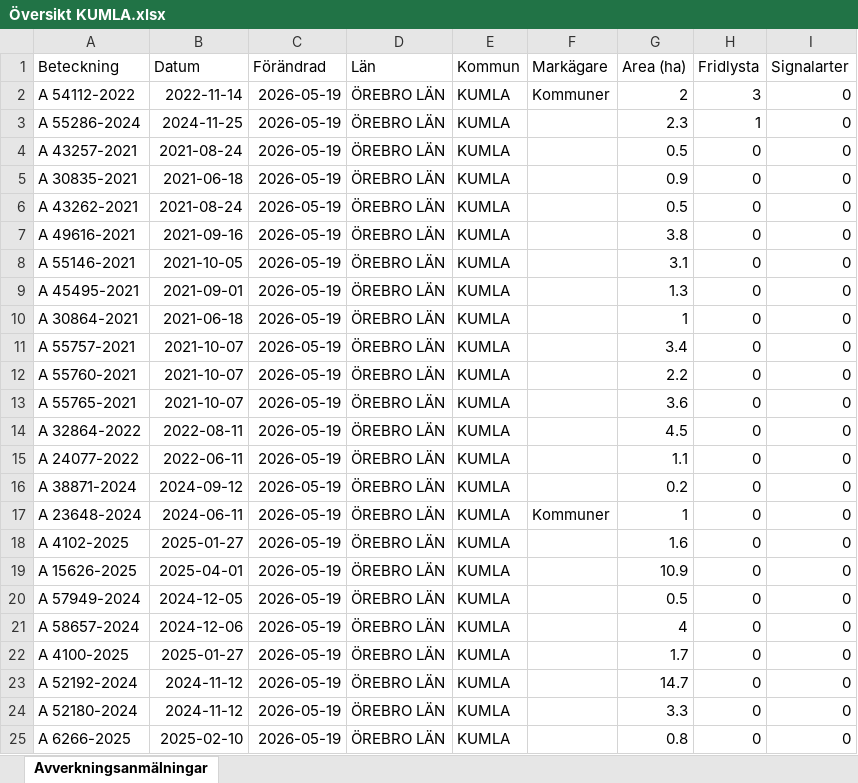
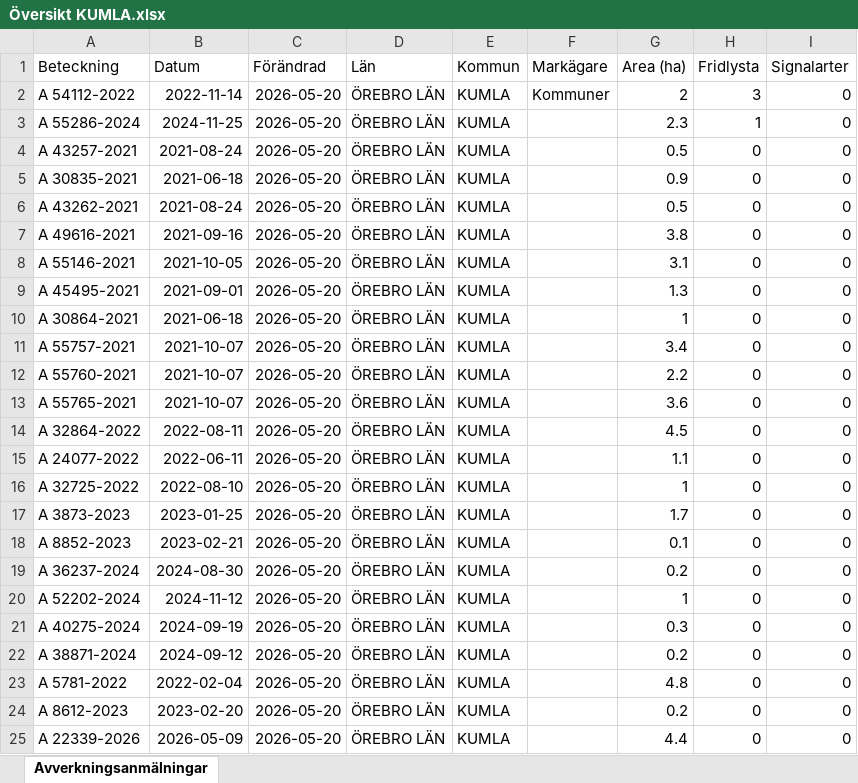
Before and after one commit to klasma/Logging_1881, an Excel workbook: Översikt KUMLA.xlsx, sheet Avverkningsanmälningar, drawn as a sheet; only a part is shown; values as stored, in another font and other column widths than the file's, no borders; the diff covers the shown part only; the diff names each change by its address in the sheet, - before the commit and + after, or states it on an @@ line.

```diff
--- a/Översikt KUMLA.xlsx (sheet Avverkningsanmälningar)
+++ b/Översikt KUMLA.xlsx (sheet Avverkningsanmälningar)
-C2:C25 (Förändrad): 2026-05-19
+C2:C25 (Förändrad): 2026-05-20
-A16 (Beteckning): A 38871-2024
+A16 (Beteckning): A 32725-2022
-B16 (Datum): 2024-09-12
+B16 (Datum): 2022-08-10
-G16 (Area (ha)): 0.2
+G16 (Area (ha)): 1
-A17 (Beteckning): A 23648-2024
+A17 (Beteckning): A 3873-2023
-B17 (Datum): 2024-06-11
+B17 (Datum): 2023-01-25
-F17 (Markägare): Kommuner
+F17 (Markägare): (empty)
-G17 (Area (ha)): 1
+G17 (Area (ha)): 1.7
-A18 (Beteckning): A 4102-2025
+A18 (Beteckning): A 8852-2023
-B18 (Datum): 2025-01-27
+B18 (Datum): 2023-02-21
-G18 (Area (ha)): 1.6
+G18 (Area (ha)): 0.1
-A19 (Beteckning): A 15626-2025
+A19 (Beteckning): A 36237-2024
-B19 (Datum): 2025-04-01
+B19 (Datum): 2024-08-30
-G19 (Area (ha)): 10.9
+G19 (Area (ha)): 0.2
-A20 (Beteckning): A 57949-2024
+A20 (Beteckning): A 52202-2024
-B20 (Datum): 2024-12-05
+B20 (Datum): 2024-11-12
-G20 (Area (ha)): 0.5
+G20 (Area (ha)): 1
-A21 (Beteckning): A 58657-2024
+A21 (Beteckning): A 40275-2024
-B21 (Datum): 2024-12-06
+B21 (Datum): 2024-09-19
-G21 (Area (ha)): 4
+G21 (Area (ha)): 0.3
-A22 (Beteckning): A 4100-2025
+A22 (Beteckning): A 38871-2024
-B22 (Datum): 2025-01-27
+B22 (Datum): 2024-09-12
-G22 (Area (ha)): 1.7
+G22 (Area (ha)): 0.2
-A23 (Beteckning): A 52192-2024
+A23 (Beteckning): A 5781-2022
-B23 (Datum): 2024-11-12
+B23 (Datum): 2022-02-04
-G23 (Area (ha)): 14.7
+G23 (Area (ha)): 4.8
-A24 (Beteckning): A 52180-2024
+A24 (Beteckning): A 8612-2023
-B24 (Datum): 2024-11-12
+B24 (Datum): 2023-02-20
-G24 (Area (ha)): 3.3
+G24 (Area (ha)): 0.2
-A25 (Beteckning): A 6266-2025
+A25 (Beteckning): A 22339-2026
-B25 (Datum): 2025-02-10
+B25 (Datum): 2026-05-09
-G25 (Area (ha)): 0.8
+G25 (Area (ha)): 4.4
```
Also changed, not shown: 240 edited cells elsewhere in this sheet, artfynd/A 54112-2022 artfynd.xlsx, artfynd/A 55286-2024 artfynd.xlsx, 11 other files.
